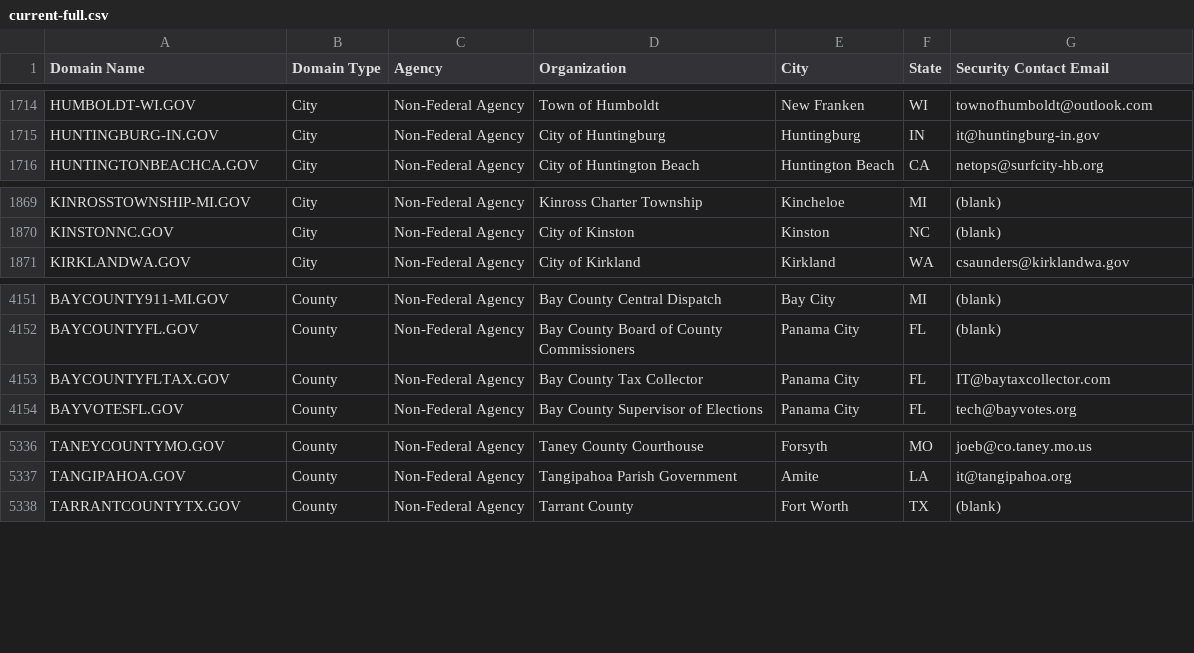
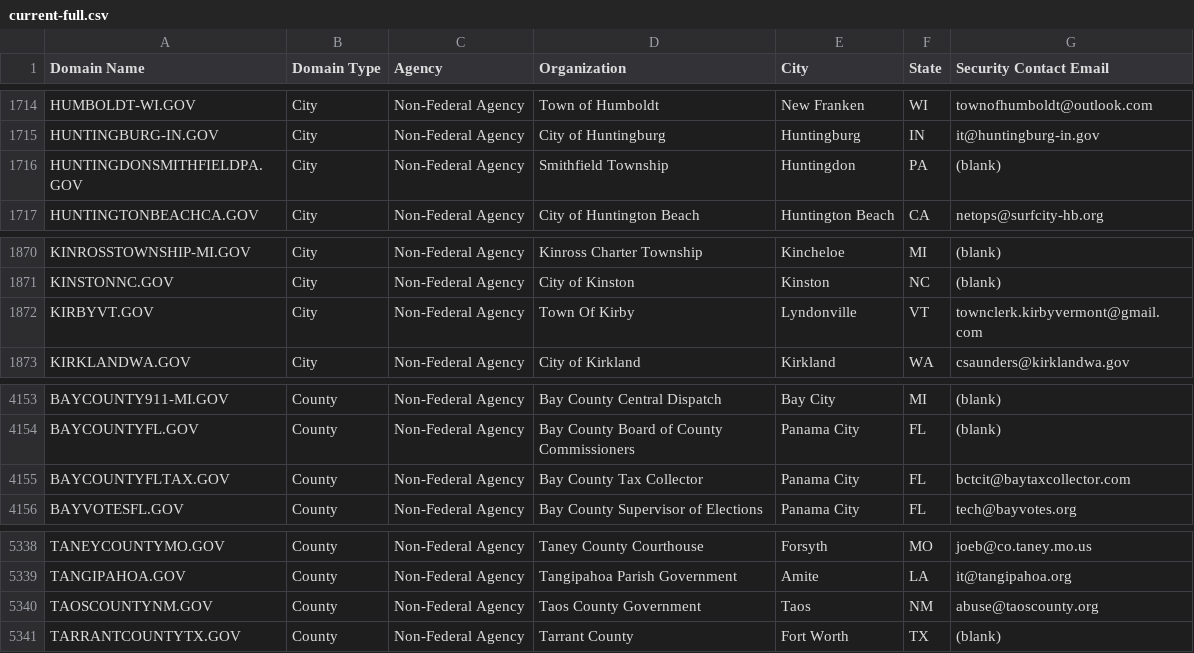
Before and after one commit to climber-girl/dotgov-data, a CSV file: current-full.csv, drawn as a sheet; only a part is shown, gaps mark what is left out.

Commit message:
Flat: latest data (2022-11-02T06:35:18.515Z) {   "date": "2022-11-02T06:35:18.515Z",   "files": [     {       "name": "current-full.csv",       "deltaBytes": 290,       "source": "https://domains.dotgov.gov/dotgov-web/publicreports/current-full"     }   ] }

```diff
--- a/current-full.csv
+++ b/current-full.csv
@@ -1715,2 +1715,3 @@ HUMBOLDT-WI.GOV,City,Non-Federal Agency,Town of Humboldt,New Franken,WI,townofhu
 HUNTINGBURG-IN.GOV,City,Non-Federal Agency,City of Huntingburg,Huntingburg,IN,it@huntingburg-in.gov
+HUNTINGDONSMITHFIELDPA.GOV,City,Non-Federal Agency,Smithfield Township,Huntingdon,PA,(blank)
 HUNTINGTONBEACHCA.GOV,City,Non-Federal Agency,City of Huntington Beach,Huntington Beach,CA,netops@surfcity-hb.org
@@ -1870,2 +1871,3 @@ KINROSSTOWNSHIP-MI.GOV,City,Non-Federal Agency,Kinross Charter Township,Kinchelo
 KINSTONNC.GOV,City,Non-Federal Agency,City of Kinston,Kinston,NC,(blank)
+KIRBYVT.GOV,City,Non-Federal Agency,Town Of Kirby,Lyndonville,VT,townclerk.kirbyvermont@gmail.com
 KIRKLANDWA.GOV,City,Non-Federal Agency,City of Kirkland,Kirkland,WA,csaunders@kirklandwa.gov
@@ -4152,3 +4154,3 @@ BAYCOUNTY911-MI.GOV,County,Non-Federal Agency,Bay County Central Dispatch,Bay Ci
 BAYCOUNTYFL.GOV,County,Non-Federal Agency,Bay County Board of County Commissioners,Panama City,FL,(blank)
-BAYCOUNTYFLTAX.GOV,County,Non-Federal Agency,Bay County Tax Collector,Panama City,FL,IT@baytaxcollector.com
+BAYCOUNTYFLTAX.GOV,County,Non-Federal Agency,Bay County Tax Collector,Panama City,FL,bctcit@baytaxcollector.com
 BAYVOTESFL.GOV,County,Non-Federal Agency,Bay County Supervisor of Elections,Panama City,FL,tech@bayvotes.org
@@ -5337,2 +5339,3 @@ TANEYCOUNTYMO.GOV,County,Non-Federal Agency,Taney County Courthouse,Forsyth,MO,j
 TANGIPAHOA.GOV,County,Non-Federal Agency,Tangipahoa Parish Government,Amite,LA,it@tangipahoa.org
+TAOSCOUNTYNM.GOV,County,Non-Federal Agency,Taos County Government,Taos,NM,abuse@taoscounty.org
 TARRANTCOUNTYTX.GOV,County,Non-Federal Agency,Tarrant County,Fort Worth,TX,(blank)
```
